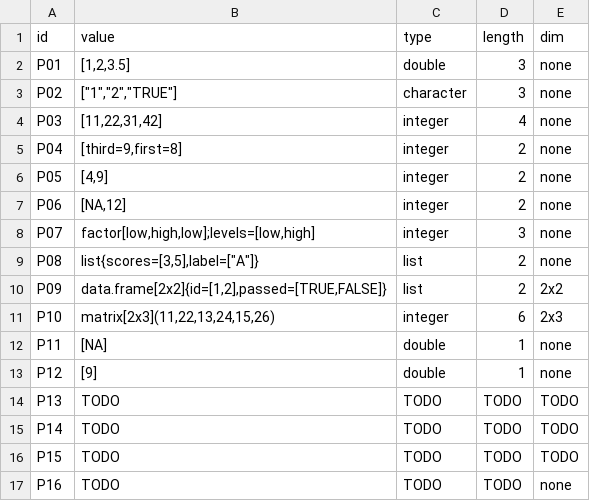
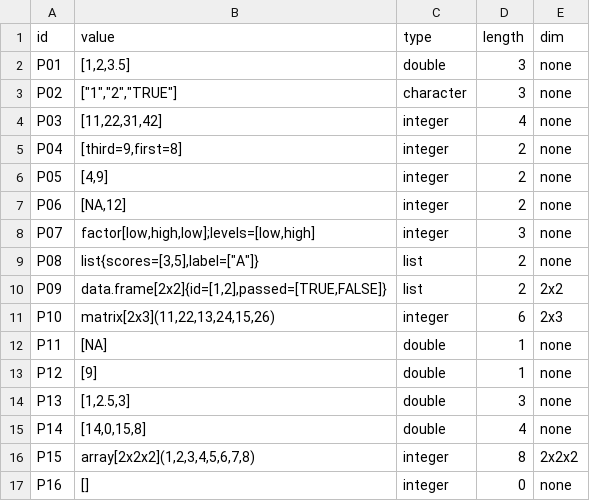
Before and after one commit to leoleom/cmsc-124-ps2-starter, a TSV file: predictions.tsv, drawn as a sheet.

Commit message:
docs:complete all predictions w/Reasoning

```diff
--- a/predictions.tsv
+++ b/predictions.tsv
@@ -13,5 +13,5 @@ P11	[NA]	double	1	none
 P12	[9]	double	1	none
-P13	TODO	TODO	TODO	TODO
-P14	TODO	TODO	TODO	TODO
-P15	TODO	TODO	TODO	TODO
-P16	TODO	TODO	TODO	none
+P13	[1,2.5,3]	double	3	none
+P14	[14,0,15,8]	double	4	none
+P15	array[2x2x2](1,2,3,4,5,6,7,8)	integer	8	2x2x2
+P16	[]	integer	0	none
```
Also changed, not shown: 1 other file.
